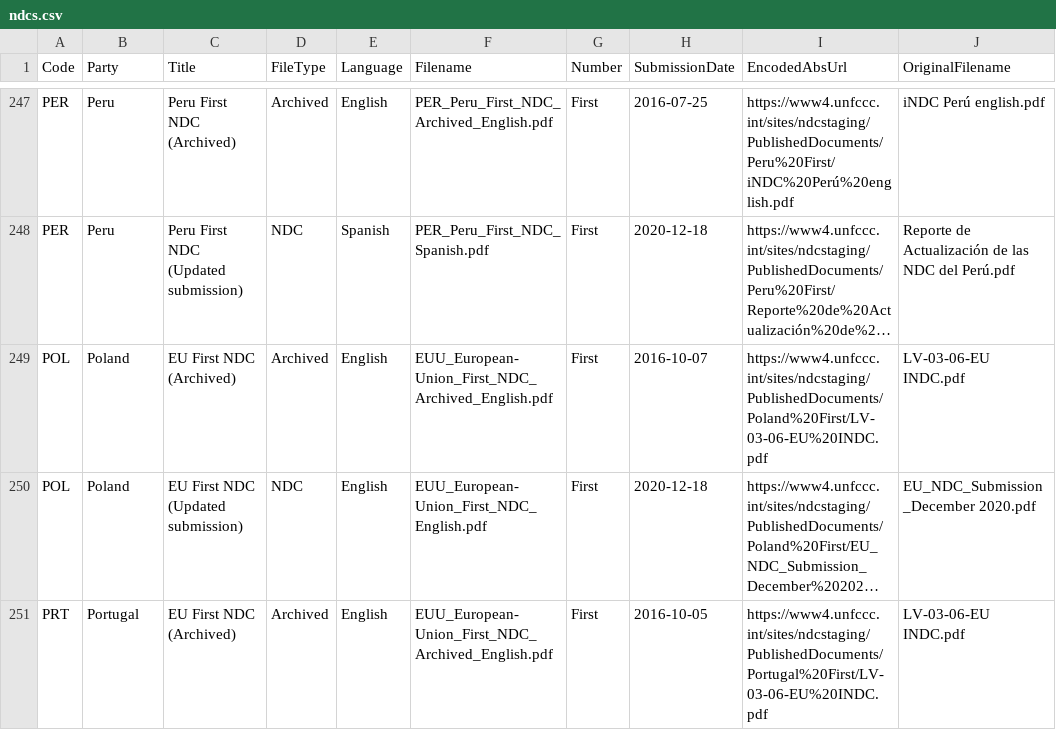
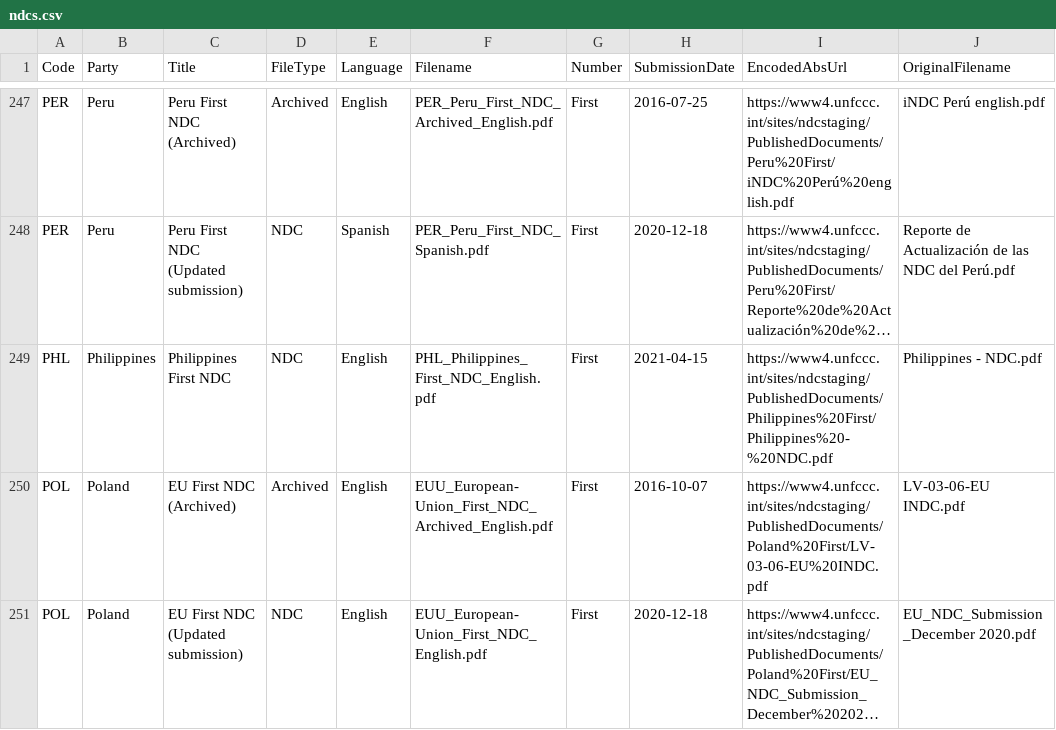
Before and after one commit to openclimatedata/ndcs, a CSV file: data/ndcs.csv, drawn as a sheet; only a part is shown, gaps mark what is left out; the shorter side is filled out with more unchanged rows; long unchanged cells end in …; the diff names each change by its address in the sheet, - before the commit and + after, or states it on an @@ line.

Commit message:
1 row added
  Code: PHL
  Party: Philippines
  Title: Philippines First NDC
  FileType: NDC
  Language: English
  Filename: PHL_Philippines_First_NDC_English.pdf
  Number: First
  SubmissionDate: 2021-04-15
  EncodedAbsUrl: https://www4.unfccc.int/sites/ndcstaging/PublishedDocuments/Philippines%20First/Philippines%20-%20NDC.pdf
  OriginalFilename: Philippines - NDC.pdf

```diff
--- a/data/ndcs.csv
+++ b/data/ndcs.csv
+row 249: PHL | Philippines | Philippines First NDC | NDC | English | PHL_Philippines_First_NDC_English.pdf | First | 2021-04-15 | https://www4.unfccc.int/sites/ndcstaging/PublishedDocuments/Philippines%20First/Philippines%20-%20NDC.pdf | Philippines - NDC.pdf
```
